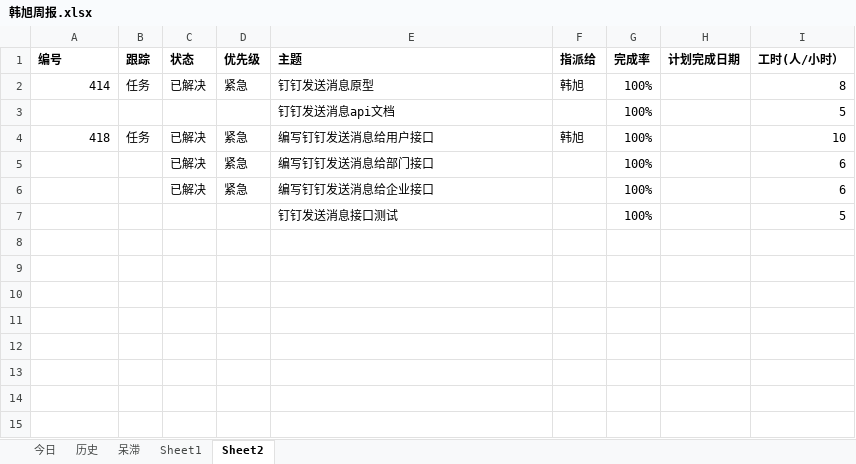
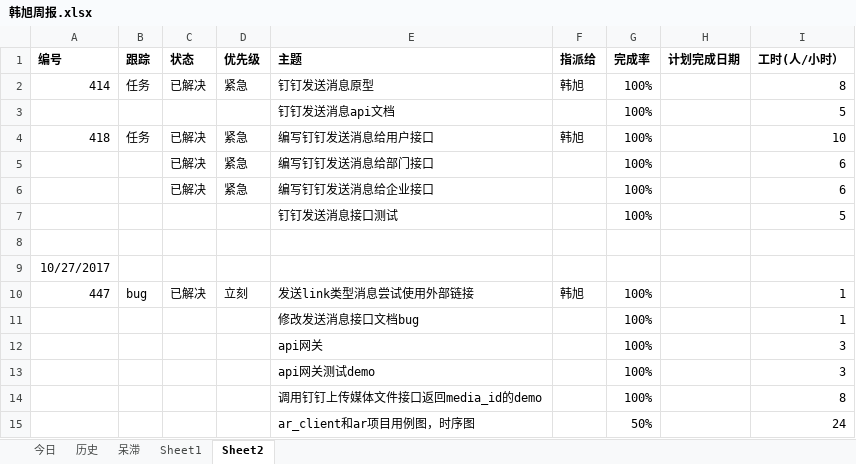
Before and after one commit to bird-Valley/document, an Excel workbook: 交流管理/项目周报/韩旭周报.xlsx, sheet Sheet2, drawn as a sheet; values as stored, in another font and other column widths than the file's, no borders; the diff names each change by its address in the sheet, - before the commit and + after, or states it on an @@ line.

Commit message:
提交周报

```diff
--- a/交流管理/项目周报/韩旭周报.xlsx (sheet Sheet2)
+++ b/交流管理/项目周报/韩旭周报.xlsx (sheet Sheet2)
+row 8: (empty)
+row 9: 10/27/2017
+row 10: 447 | bug | 已解决 | 立刻 | 发送link类型消息尝试使用外部链接 | 韩旭 | 100% |  | 1
+row 11:  |  |  |  | 修改发送消息接口文档bug |  | 100% |  | 1
+row 12:  |  |  |  | api网关 |  | 100% |  | 3
+row 13:  |  |  |  | api网关测试demo |  | 100% |  | 3
+row 14:  |  |  |  | 调用钉钉上传媒体文件接口返回media_id的demo |  | 100% |  | 8
+row 15:  |  |  |  | ar_client和ar项目用例图，时序图 |  | 50% |  | 24
```
